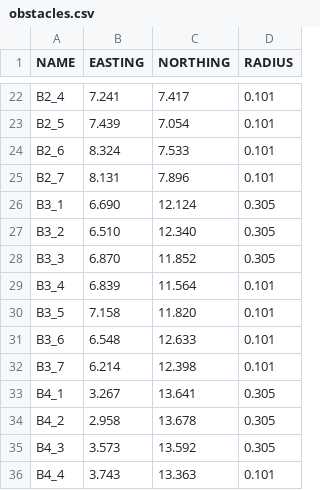
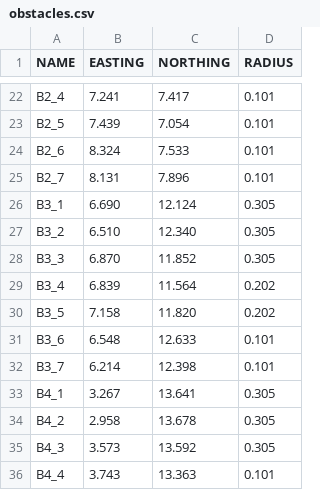
Before and after one commit to watdig/watdig2024, a CSV file: src/communication/resource/obstacles.csv, drawn as a sheet; only a part is shown, gaps mark what is left out.

Commit message:
Update obstacles.csv

```diff
--- a/src/communication/resource/obstacles.csv
+++ b/src/communication/resource/obstacles.csv
@@ -28,4 +28,4 @@ B3_2,6.510,12.340,0.305
 B3_3,6.870,11.852,0.305
-B3_4,6.839,11.564,0.101
-B3_5,7.158,11.820,0.101
+B3_4,6.839,11.564,0.202
+B3_5,7.158,11.820,0.202
 B3_6,6.548,12.633,0.101
```
